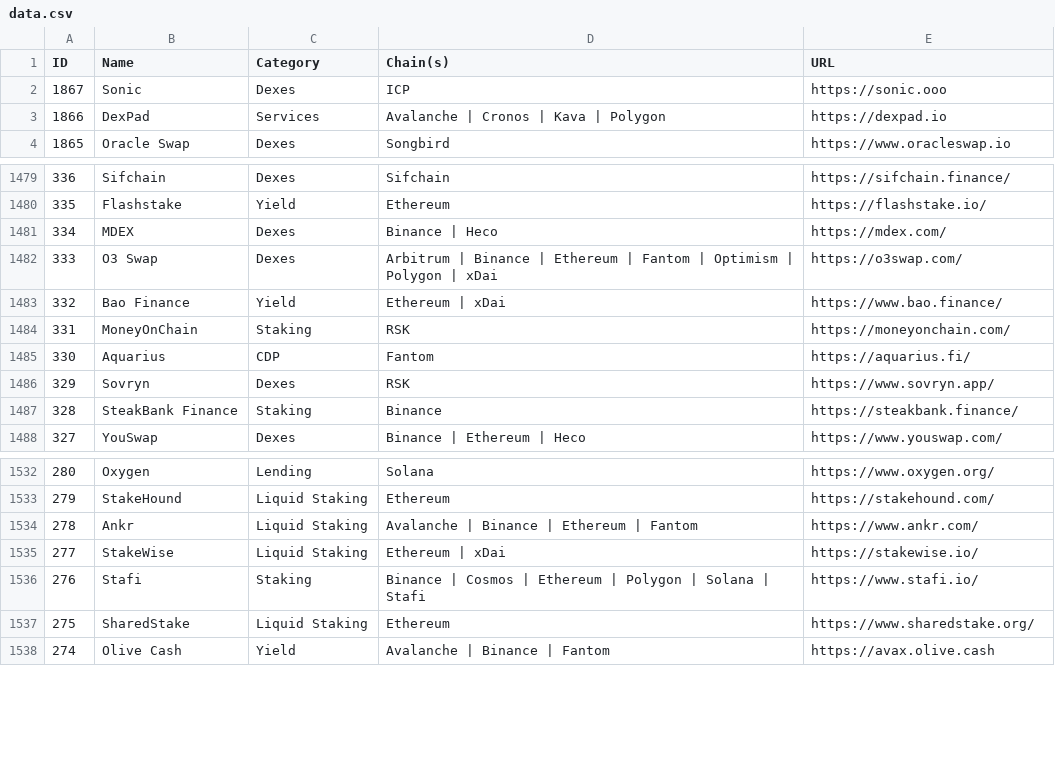
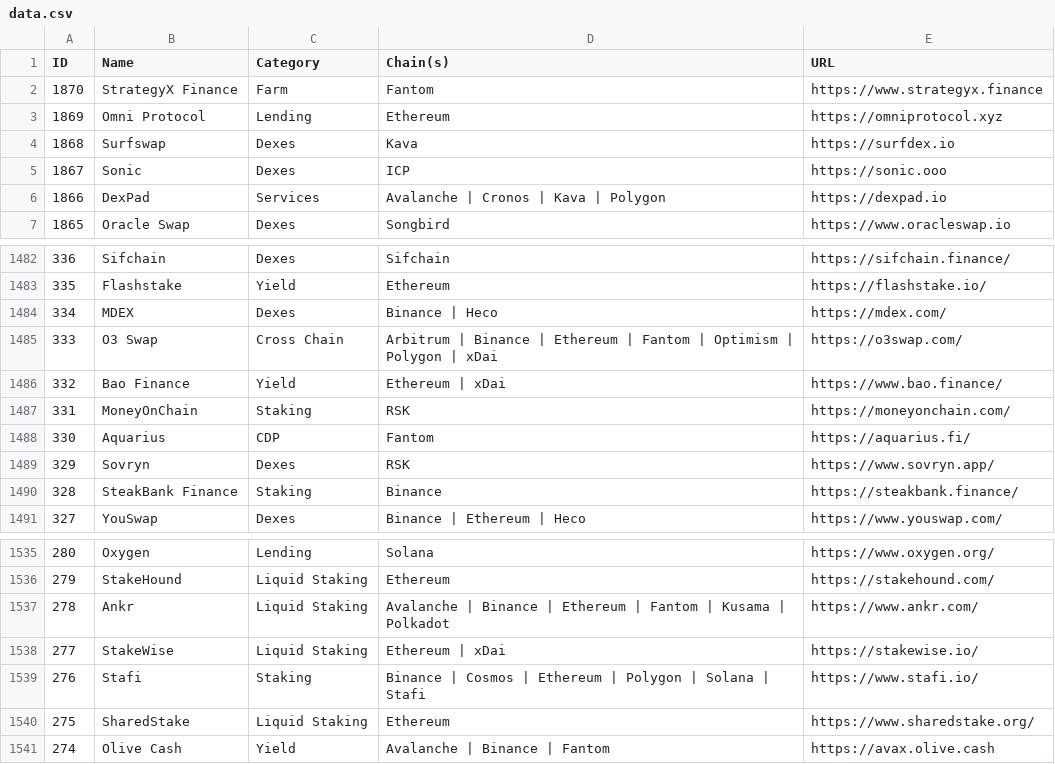
Before and after one commit to pmuens/defi-llama-watcher, a CSV file: data.csv, drawn as a sheet; only a part is shown, gaps mark what is left out.

Commit message:
Update data.csv

```diff
--- a/data.csv
+++ b/data.csv
@@ -1,2 +1,5 @@
 ID,Name,Category,Chain(s),URL
+1870,StrategyX Finance,Farm,Fantom,https://www.strategyx.finance
+1869,Omni Protocol ,Lending,Ethereum,https://omniprotocol.xyz
+1868,Surfswap,Dexes,Kava,https://surfdex.io
 1867,Sonic,Dexes,ICP,https://sonic.ooo
@@ -1481,3 +1484,3 @@ ID,Name,Category,Chain(s),URL
 334,MDEX,Dexes,Binance | Heco,https://mdex.com/
-333,O3 Swap,Dexes,Arbitrum | Binance | Ethereum | Fantom | Optimism | Polygon | xDai,https://o3swap.com/
+333,O3 Swap,Cross Chain,Arbitrum | Binance | Ethereum | Fantom | Optimism | Polygon | xDai,https://o3swap.com/
 332,Bao Finance,Yield,Ethereum | xDai,https://www.bao.finance/
@@ -1533,3 +1536,3 @@ ID,Name,Category,Chain(s),URL
 279,StakeHound,Liquid Staking,Ethereum,https://stakehound.com/
-278,Ankr,Liquid Staking,Avalanche | Binance | Ethereum | Fantom,https://www.ankr.com/
+278,Ankr,Liquid Staking,Avalanche | Binance | Ethereum | Fantom | Kusama | Polkadot,https://www.ankr.com/
 277,StakeWise,Liquid Staking,Ethereum | xDai,https://stakewise.io/
```
